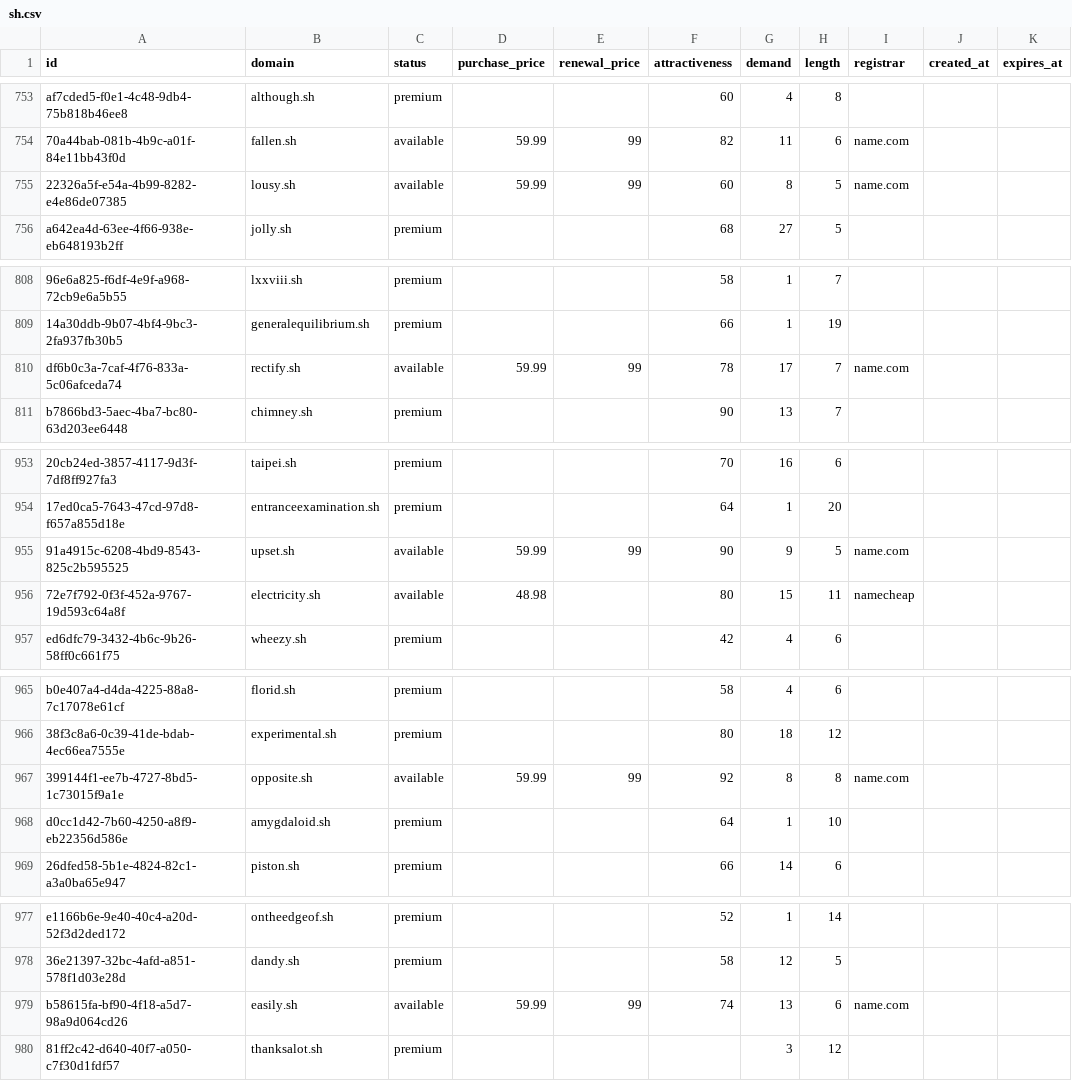
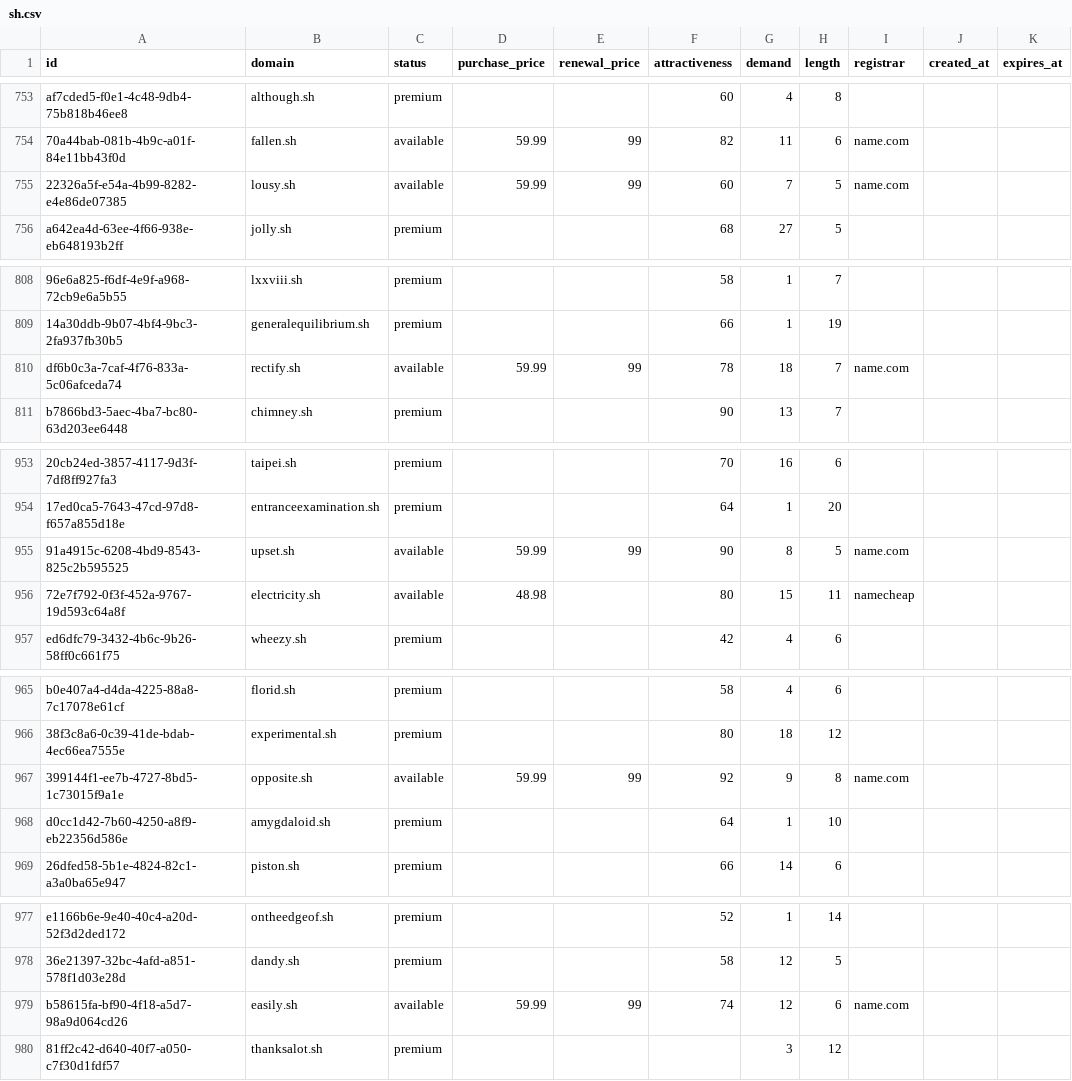
Before and after one commit to UniqueDomains/sh-oneword-domains, a CSV file: sh.csv, drawn as a sheet; only a part is shown, gaps mark what is left out; the diff covers the shown part only; the diff names each change by its address in the sheet, - before the commit and + after, or states it on an @@ line.

```diff
--- a/sh.csv
+++ b/sh.csv
-G755 (demand): 8
+G755 (demand): 7
-G810 (demand): 17
+G810 (demand): 18
-G955 (demand): 9
+G955 (demand): 8
-G967 (demand): 8
+G967 (demand): 9
-G979 (demand): 13
+G979 (demand): 12
```
Also changed, not shown: 51 edited cells elsewhere in this file, 1 other file.
